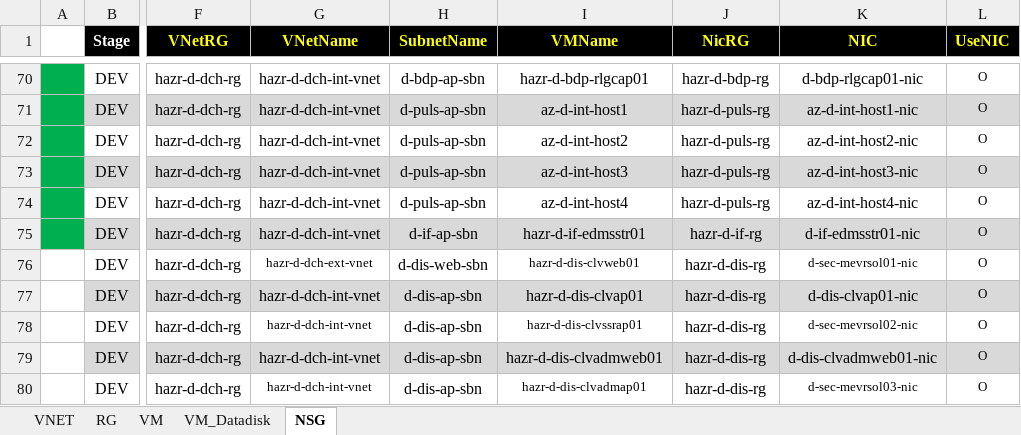
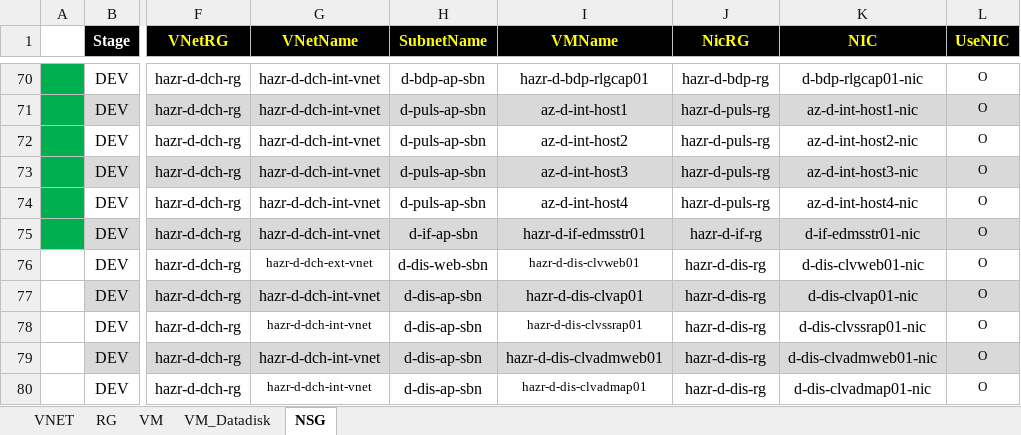
Before and after one commit to skpaek-git/hgi_resourceDeploy, an Excel workbook: 서버정보/20260911_리소스배포_개발.xlsx, sheet NSG, drawn as a sheet; only a part is shown, gaps mark what is left out; values as stored, in another font and other column widths than the file's, no borders; conditional formats not drawn; the diff names each change by its address in the sheet, - before the commit and + after, or states it on an @@ line.

```diff
--- a/서버정보/20260911_리소스배포_개발.xlsx (sheet NSG)
+++ b/서버정보/20260911_리소스배포_개발.xlsx (sheet NSG)
-K76 (NIC): d-sec-mevrsol01-nic
+K76 (NIC): d-dis-clvweb01-nic
@@ K76 text size: larger @@
-K78 (NIC): d-sec-mevrsol02-nic
+K78 (NIC): d-dis-clvssrap01-nic
@@ K78 text size: larger @@
-K80 (NIC): d-sec-mevrsol03-nic
+K80 (NIC): d-dis-clvadmap01-nic
@@ K80 text size: larger @@
```
Also changed, not shown: 서버정보/20260911_리소스배포_테스트.xlsx.
